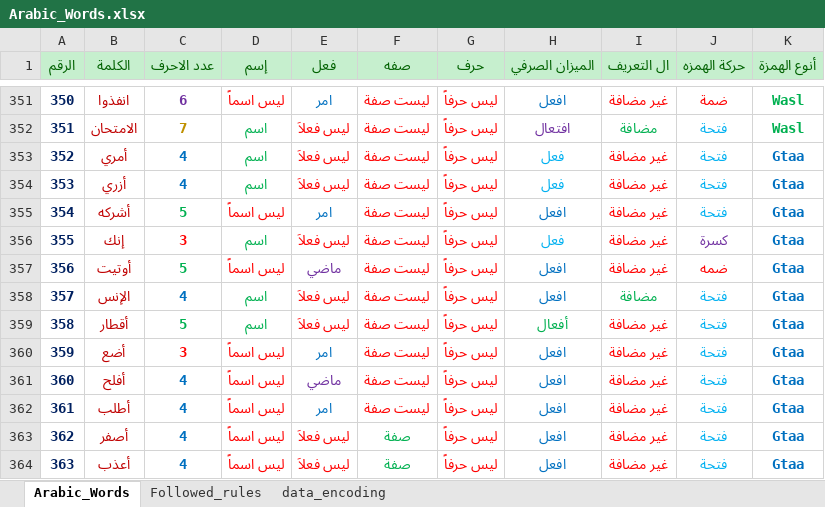
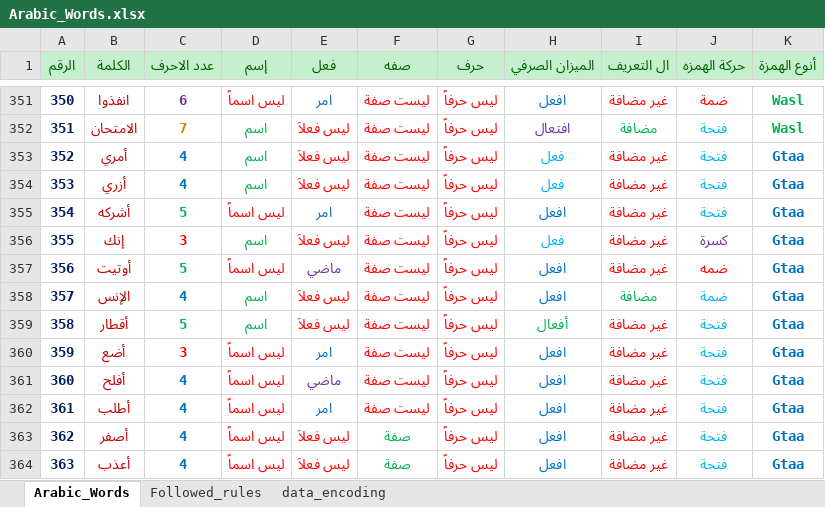
Before and after one commit to NizarMaarouf/Final_Project_Ruppin_Nizar, an Excel workbook: Excel_Files/Arabic_Words.xlsx, sheet Arabic_Words, drawn as a sheet; only a part is shown, gaps mark what is left out; values as stored, in another font and other column widths than the file's, no borders; table styles not drawn; the diff covers the shown part only; the diff names each change by its address in the sheet, - before the commit and + after, or states it on an @@ line.

```diff
--- a/Excel_Files/Arabic_Words.xlsx (sheet Arabic_Words)
+++ b/Excel_Files/Arabic_Words.xlsx (sheet Arabic_Words)
-J358 (حركة الهمزه): فتحة
+J358 (حركة الهمزه): ضمة
```
Also changed, not shown: 74 added rows elsewhere in this sheet, sheet data_encoding, sheet Followed_rules, Excel_Files/Arabic_Words.xlsm, 18 other files.
